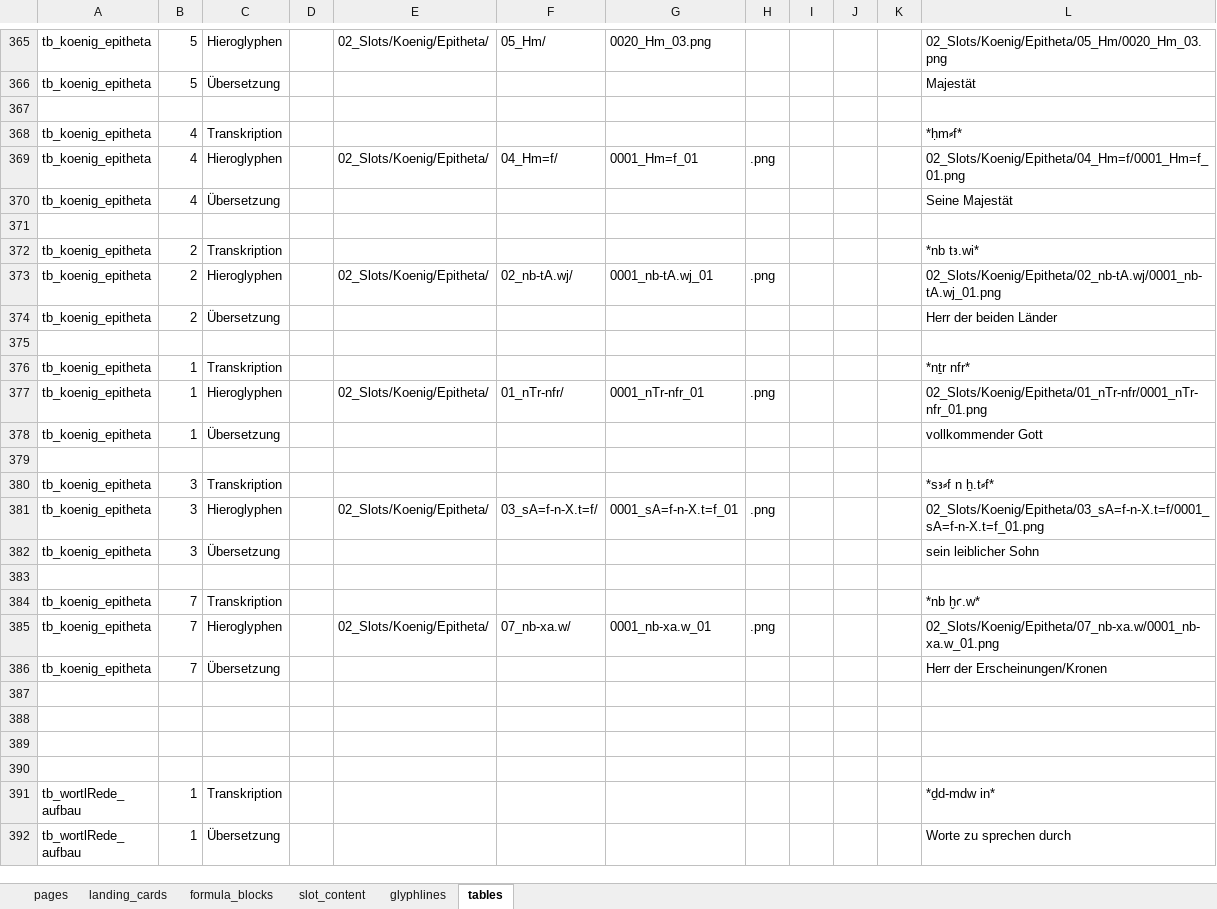
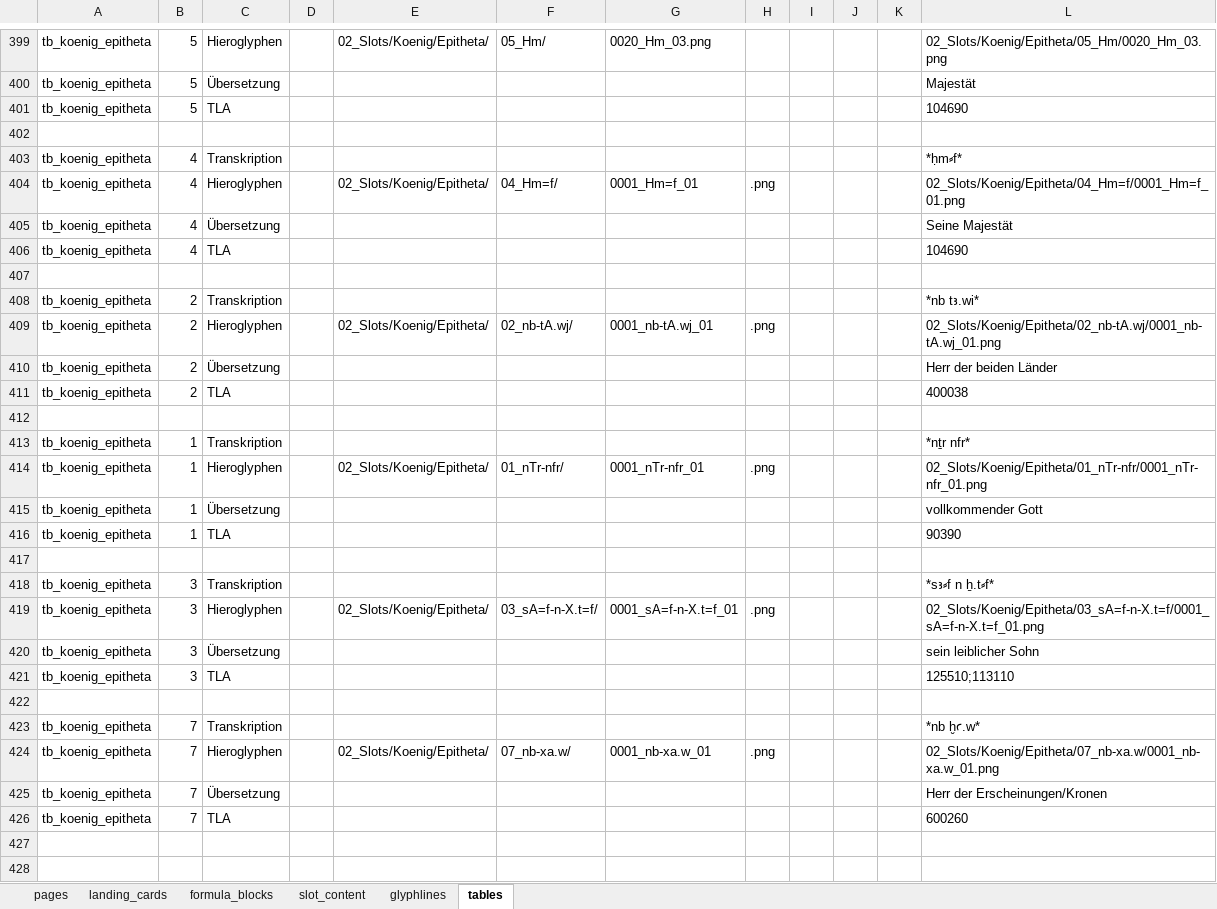
Before and after one commit to MarkusKut/Inschriftenschluessel, an Excel workbook: data/content.xlsx, sheet tables, drawn as a sheet; only a part is shown, gaps mark what is left out; the shorter side is filled out with more unchanged rows; values as stored, in another font and other column widths than the file's, no borders; the diff covers the shown part only; the diff names each change by its address in the sheet, - before the commit and + after, or states it on an @@ line.

Commit message:
added TLA ID links for tables

```diff
--- a/data/content.xlsx (sheet tables)
+++ b/data/content.xlsx (sheet tables)
+row 401: tb_koenig_epitheta | 5 | TLA |  |  |  |  |  |  |  |  | 104690
+row 406: tb_koenig_epitheta | 4 | TLA |  |  |  |  |  |  |  |  | 104690
+row 411: tb_koenig_epitheta | 2 | TLA |  |  |  |  |  |  |  |  | 400038
+row 416: tb_koenig_epitheta | 1 | TLA |  |  |  |  |  |  |  |  | 90390
+row 421: tb_koenig_epitheta | 3 | TLA |  |  |  |  |  |  |  |  | 125510;113110
+row 426: tb_koenig_epitheta | 7 | TLA |  |  |  |  |  |  |  |  | 600260
```
Also changed, not shown: 76 added rows and 9 edited cells elsewhere in this sheet, sheet slot_content, formulas that keep their value, 56 other files.
